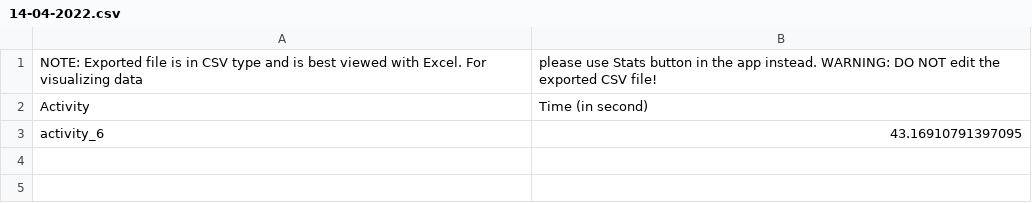
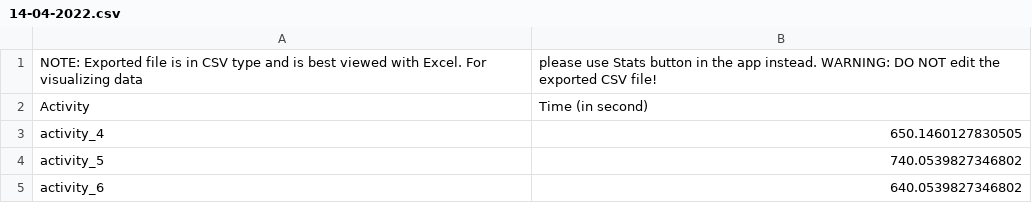
Before and after one commit to tamdnguyen/Time-Management-OOP, a CSV file: Code/time_data/14-04-2022.csv, drawn as a sheet.

```diff
--- a/Code/time_data/14-04-2022.csv
+++ b/Code/time_data/14-04-2022.csv
@@ -2,2 +2,4 @@ NOTE: Exported file is in CSV type and is best viewed with Excel. For visualizin
 Activity,Time (in second)
-activity_6,43.16910791397095
+activity_4,650.1460127830505
+activity_5,740.0539827346802
+activity_6,640.0539827346802
```
Also changed, not shown: Code/time_data/all_data.csv, 9 other files.
